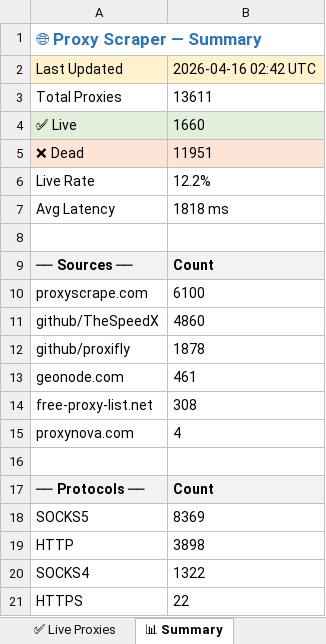
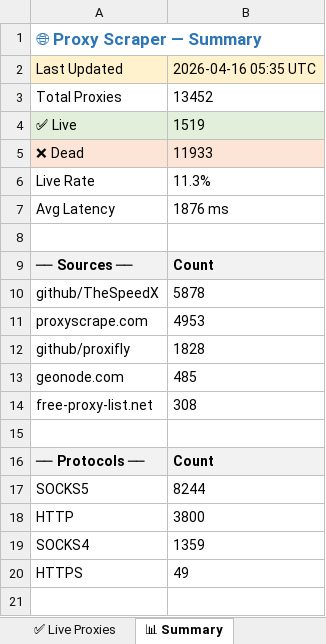
Before and after one commit to LaviHost/proxy, an Excel workbook: proxies.xlsx, sheet 📊 Summary, drawn as a sheet; values as stored, in another font and other column widths than the file's, no borders; removed rows and columns are numbered as before the commit, all else as after; the diff names each change by its address in the sheet, - before the commit and + after, or states it on an @@ line.

```diff
--- a/proxies.xlsx (sheet 📊 Summary)
+++ b/proxies.xlsx (sheet 📊 Summary)
-B2: 2026-04-16 02:42 UTC
+B2: 2026-04-16 05:35 UTC
-B3: 13611
+B3: 13452
-B4: 1660
+B4: 1519
-B5: 11951
+B5: 11933
-B6: 12.2%
+B6: 11.3%
-B7: 1818 ms
+B7: 1876 ms
-row 10: proxyscrape.com | 6100
-B10: 4860
+B10: 5878
+row 11: proxyscrape.com | 4953
-B12: 1878
+B12: 1828
-B13: 461
+B13: 485
-row 15: proxynova.com | 4
-B17: 8369
+B17: 8244
-B18: 3898
+B18: 3800
-B19: 1322
+B19: 1359
-B20: 22
+B20: 49
```
Also changed, not shown: sheet All Proxies, sheet ✅ Live Proxies, 1 other file.
